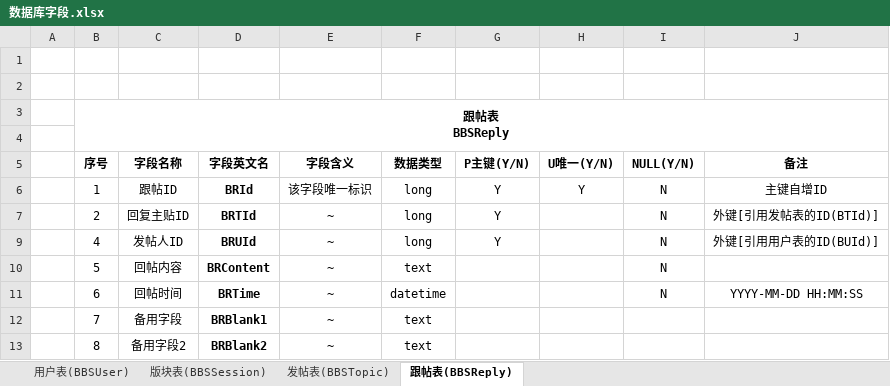
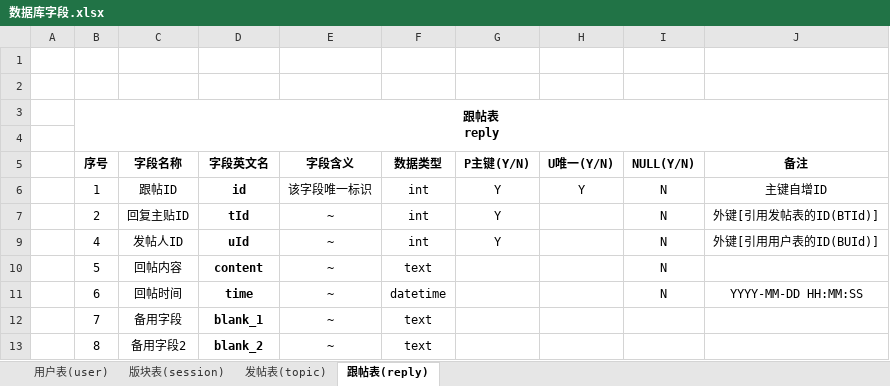
Before and after one commit to MRRuYa/FancyBBS, an Excel workbook: 项目文档/数据库字段.xlsx, sheet 跟帖表(reply), drawn as a sheet; values as stored, in another font and other column widths than the file's, no borders; ↵ is a line break in a cell; the diff names each change by its address in the sheet, - before the commit and + after, or states it on an @@ line.

```diff
--- a/项目文档/数据库字段.xlsx (sheet 跟帖表(reply))
+++ b/项目文档/数据库字段.xlsx (sheet 跟帖表(reply))
-sheet tab: 用户表(BBSUser)
+sheet tab: 用户表(user)
-sheet tab: 版块表(BBSSession)
+sheet tab: 版块表(session)
-sheet tab: 发帖表(BBSTopic)
+sheet tab: 发帖表(topic)
-sheet tab: 跟帖表(BBSReply)
+sheet tab: 跟帖表(reply)
-B3 (序号): 跟帖表 ↵ BBSReply
+B3 (序号): 跟帖表 ↵ reply
-D6 (字段英文名): BRId
+D6 (字段英文名): id
-F6:F7 (数据类型): long
+F6:F7 (数据类型): int
-D7 (字段英文名): BRTId
+D7 (字段英文名): tId
-D9 (字段英文名): BRUId
+D9 (字段英文名): uId
-F9 (数据类型): long
+F9 (数据类型): int
-D10 (字段英文名): BRContent
+D10 (字段英文名): content
-D11 (字段英文名): BRTime
+D11 (字段英文名): time
-D12 (字段英文名): BRBlank1
+D12 (字段英文名): blank_1
-D13 (字段英文名): BRBlank2
+D13 (字段英文名): blank_2
```
Also changed, not shown: sheet 发帖表(topic), sheet 用户表(user), sheet 版块表(session), 1 other file.
